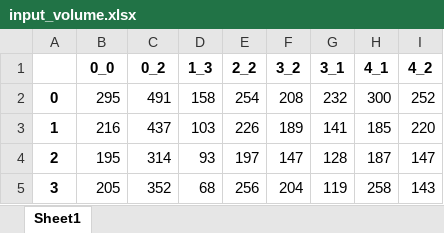
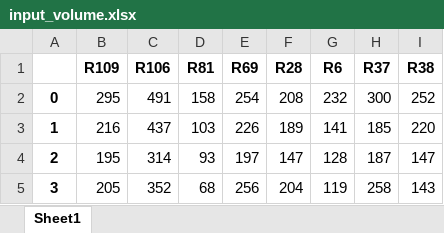
Before and after one commit to taekyulim/BRL, an Excel workbook: input_volume.xlsx, sheet Sheet1, drawn as a sheet; only a part is shown; values as stored, in another font and other column widths than the file's, no borders; removed rows and columns are numbered as before the commit, all else as after; the diff names each change by its address in the sheet, - before the commit and + after, or states it on an @@ line.

```diff
--- a/input_volume.xlsx (sheet Sheet1)
+++ b/input_volume.xlsx (sheet Sheet1)
-row 1:  | 0_0 | 0_2 | 1_3 | 2_2 | 3_2 | 3_1 | 4_1 | 4_2
+row 1:  | R109 | R106 | R81 | R69 | R28 | R6 | R37 | R38
```
Also changed, not shown: output_volume.xlsx, 16 other files.
